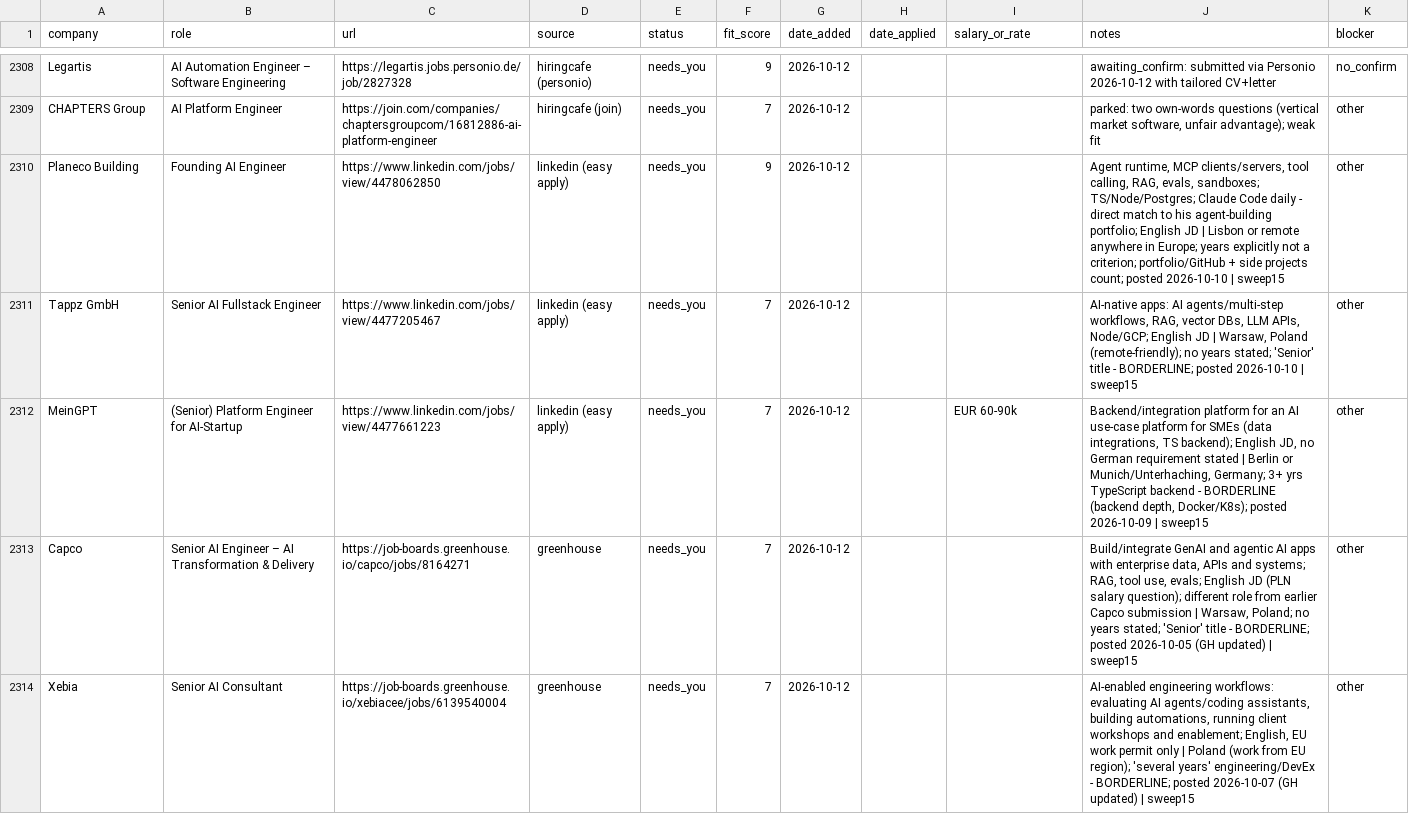
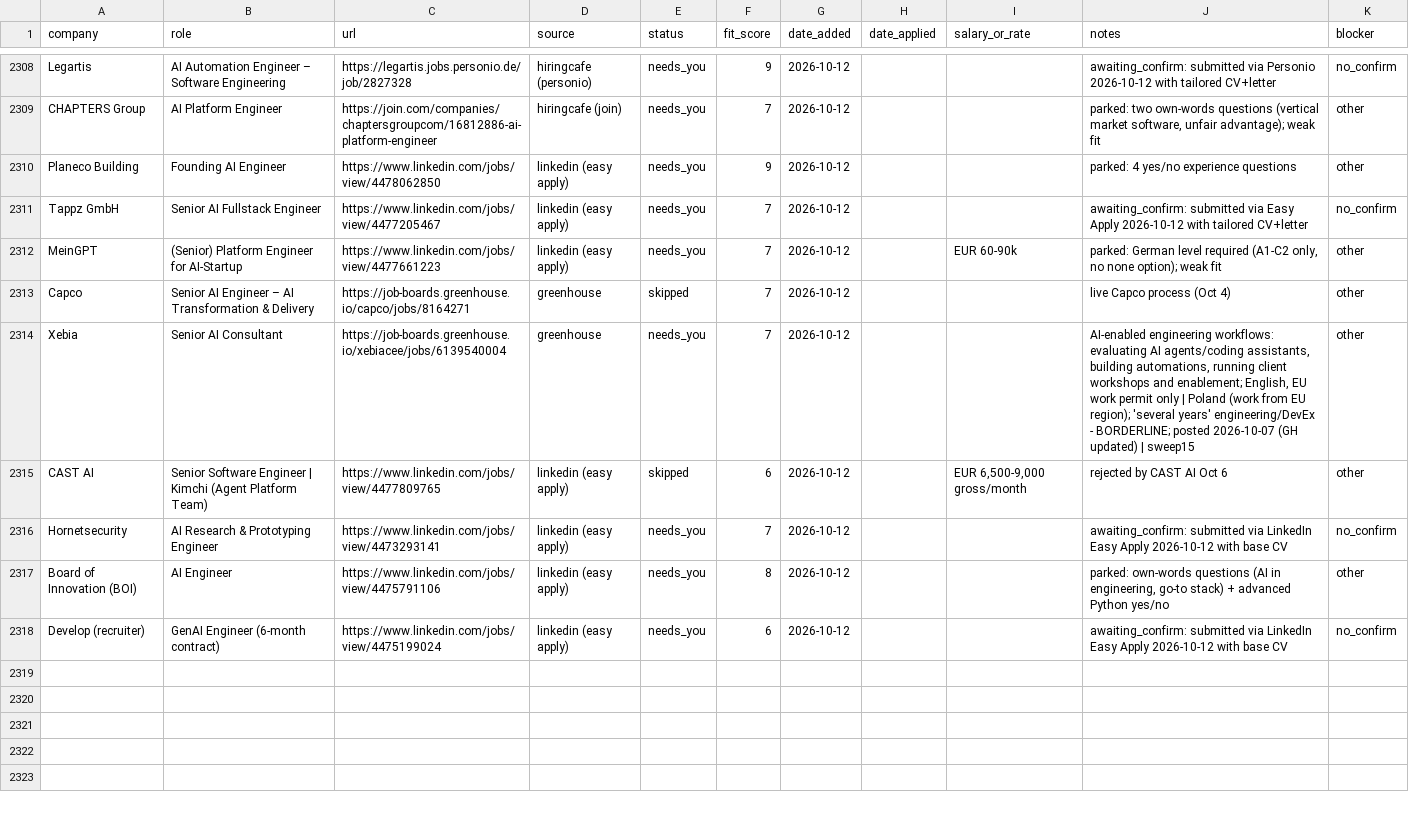
Before and after one commit to prab-gupta/job-hunt, a CSV file: applications.csv, drawn as a sheet; only a part is shown, gaps mark what is left out.

Commit message:
tracker: submitted=793 needs_you=120 skipped=1404; CVs/letters MeinGPT, Tappz, Xebia

```diff
--- a/applications.csv
+++ b/applications.csv
@@ -2423,6 +2423,10 @@ Legartis,AI Automation Engineer – Software Engineering,https://legartis.jobs.p
 CHAPTERS Group,AI Platform Engineer,https://join.com/companies/chaptersgroupcom/16812886-ai-platform-engineer,hiringcafe (join),needs_you,7,2026-10-12,,,"parked: two own-words questions (vertical market software, unfair advantage); weak fit",other
-Planeco Building,Founding AI Engineer,https://www.linkedin.com/jobs/view/4478062850,linkedin (easy apply),needs_you,9,2026-10-12,,,"Agent runtime, MCP clients/servers, tool calling, RAG, evals, sandboxes; TS/Node/Postgres; Claude Code daily - direct match to his agent-building portfolio; English JD | Lisbon or remote anywhere in Europe; years explicitly not a criterion; portfolio/GitHub + side projects count; posted 2026-10-10 | sweep15",other
-Tappz GmbH,Senior AI Fullstack Engineer,https://www.linkedin.com/jobs/view/4477205467,linkedin (easy apply),needs_you,7,2026-10-12,,,"AI-native apps: AI agents/multi-step workflows, RAG, vector DBs, LLM APIs, Node/GCP; English JD | Warsaw, Poland (remote-friendly); no years stated; 'Senior' title - BORDERLINE; posted 2026-10-10 | sweep15",other
-MeinGPT,(Senior) Platform Engineer for AI-Startup,https://www.linkedin.com/jobs/view/4477661223,linkedin (easy apply),needs_you,7,2026-10-12,,EUR 60-90k,"Backend/integration platform for an AI use-case platform for SMEs (data integrations, TS backend); English JD, no German requirement stated | Berlin or Munich/Unterhaching, Germany; 3+ yrs TypeScript backend - BORDERLINE (backend depth, Docker/K8s); posted 2026-10-09 | sweep15",other
-Capco,Senior AI Engineer – AI Transformation & Delivery,https://job-boards.greenhouse.io/capco/jobs/8164271,greenhouse,needs_you,7,2026-10-12,,,"Build/integrate GenAI and agentic AI apps with enterprise data, APIs and systems; RAG, tool use, evals; English JD (PLN salary question); different role from earlier Capco submission | Warsaw, Poland; no years stated; 'Senior' title - BORDERLINE; posted 2026-10-05 (GH updated) | sweep15",other
+Planeco Building,Founding AI Engineer,https://www.linkedin.com/jobs/view/4478062850,linkedin (easy apply),needs_you,9,2026-10-12,,,parked: 4 yes/no experience questions,other
+Tappz GmbH,Senior AI Fullstack Engineer,https://www.linkedin.com/jobs/view/4477205467,linkedin (easy apply),needs_you,7,2026-10-12,,,awaiting_confirm: submitted via Easy Apply 2026-10-12 with tailored CV+letter,no_confirm
+MeinGPT,(Senior) Platform Engineer for AI-Startup,https://www.linkedin.com/jobs/view/4477661223,linkedin (easy apply),needs_you,7,2026-10-12,,EUR 60-90k,"parked: German level required (A1-C2 only, no none option); weak fit",other
+Capco,Senior AI Engineer – AI Transformation & Delivery,https://job-boards.greenhouse.io/capco/jobs/8164271,greenhouse,skipped,7,2026-10-12,,,live Capco process (Oct 4),other
 Xebia,Senior AI Consultant,https://job-boards.greenhouse.io/xebiacee/jobs/6139540004,greenhouse,needs_you,7,2026-10-12,,,"AI-enabled engineering workflows: evaluating AI agents/coding assistants, building automations, running client workshops and enablement; English, EU work permit only | Poland (work from EU region); 'several years' engineering/DevEx - BORDERLINE; posted 2026-10-07 (GH updated) | sweep15",other
+CAST AI,Senior Software Engineer | Kimchi (Agent Platform Team),https://www.linkedin.com/jobs/view/4477809765,linkedin (easy apply),skipped,6,2026-10-12,,"EUR 6,500-9,000 gross/month",rejected by CAST AI Oct 6,other
+Hornetsecurity,AI Research & Prototyping Engineer,https://www.linkedin.com/jobs/view/4473293141,linkedin (easy apply),needs_you,7,2026-10-12,,,awaiting_confirm: submitted via LinkedIn Easy Apply 2026-10-12 with base CV,no_confirm
+Board of Innovation (BOI),AI Engineer,https://www.linkedin.com/jobs/view/4475791106,linkedin (easy apply),needs_you,8,2026-10-12,,,"parked: own-words questions (AI in engineering, go-to stack) + advanced Python yes/no",other
+Develop (recruiter),GenAI Engineer (6-month contract),https://www.linkedin.com/jobs/view/4475199024,linkedin (easy apply),needs_you,6,2026-10-12,,,awaiting_confirm: submitted via LinkedIn Easy Apply 2026-10-12 with base CV,no_confirm
```
Also changed, not shown: data/csvs/applications.csv, loop/applications.csv, 13 other files.
